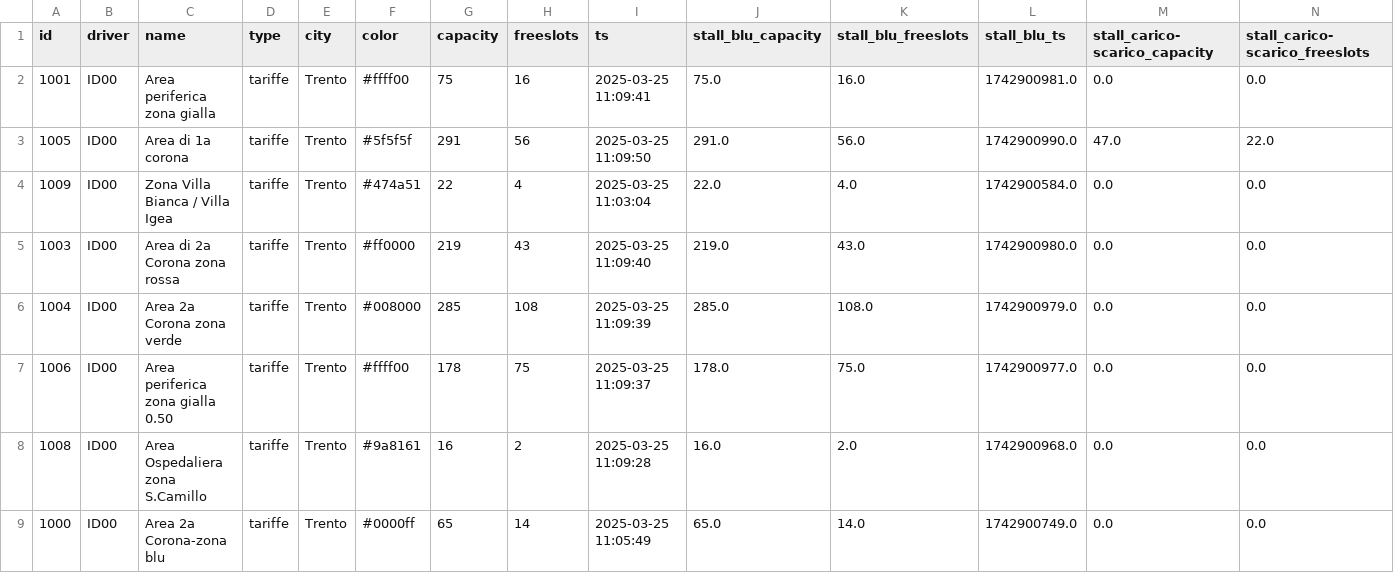
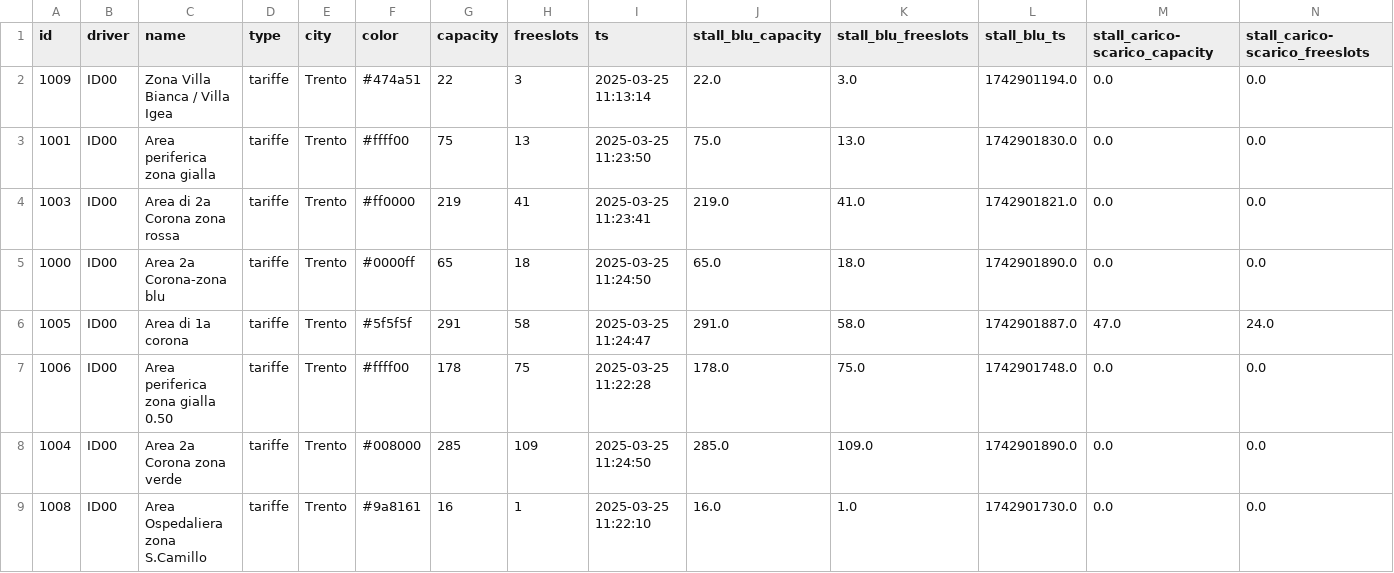
Before and after one commit to napo/parklogtrento, a CSV file: data/last_zones.csv, drawn as a sheet; only a part is shown; removed rows and columns are numbered as before the commit, all else as after; rows hold the shown columns only; the diff names each change by its address in the sheet, - before the commit and + after, or states it on an @@ line.

```diff
--- a/data/last_zones.csv
+++ b/data/last_zones.csv
-row 2: 1001 | ID00 | Area periferica zona gialla | tariffe | Trento | #ffff00 | 75 | 16 | 2025-03-25 11:09:41 | 75.0 | 16.0 | 1742900981.0 | 0.0 | 0.0
-row 3: 1005 | ID00 | Area di 1a corona | tariffe | Trento | #5f5f5f | 291 | 56 | 2025-03-25 11:09:50 | 291.0 | 56.0 | 1742900990.0 | 47.0 | 22.0
-H2 (freeslots): 4
+H2 (freeslots): 3
-I2 (ts): 2025-03-25 11:03:04
+I2 (ts): 2025-03-25 11:13:14
-K2 (stall_blu_freeslots): 4.0
+K2 (stall_blu_freeslots): 3.0
-L2 (stall_blu_ts): 1742900584.0
+L2 (stall_blu_ts): 1742901194.0
+row 3: 1001 | ID00 | Area periferica zona gialla | tariffe | Trento | #ffff00 | 75 | 13 | 2025-03-25 11:23:50 | 75.0 | 13.0 | 1742901830.0 | 0.0 | 0.0
-H4 (freeslots): 43
+H4 (freeslots): 41
-I4 (ts): 2025-03-25 11:09:40
+I4 (ts): 2025-03-25 11:23:41
-K4 (stall_blu_freeslots): 43.0
+K4 (stall_blu_freeslots): 41.0
-L4 (stall_blu_ts): 1742900980.0
+L4 (stall_blu_ts): 1742901821.0
-A5 (id): 1004
+A5 (id): 1000
-C5 (name): Area 2a Corona zona verde
+C5 (name): Area 2a Corona-zona blu
-F5 (color): #008000
+F5 (color): #0000ff
-G5 (capacity): 285
+G5 (capacity): 65
-H5 (freeslots): 108
+H5 (freeslots): 18
-I5 (ts): 2025-03-25 11:09:39
+I5 (ts): 2025-03-25 11:24:50
-J5 (stall_blu_capacity): 285.0
+J5 (stall_blu_capacity): 65.0
-K5 (stall_blu_freeslots): 108.0
+K5 (stall_blu_freeslots): 18.0
-L5 (stall_blu_ts): 1742900979.0
+L5 (stall_blu_ts): 1742901890.0
+row 6: 1005 | ID00 | Area di 1a corona | tariffe | Trento | #5f5f5f | 291 | 58 | 2025-03-25 11:24:47 | 291.0 | 58.0 | 1742901887.0 | 47.0 | 24.0
-I7 (ts): 2025-03-25 11:09:37
+I7 (ts): 2025-03-25 11:22:28
-L7 (stall_blu_ts): 1742900977.0
+L7 (stall_blu_ts): 1742901748.0
+row 8: 1004 | ID00 | Area 2a Corona zona verde | tariffe | Trento | #008000 | 285 | 109 | 2025-03-25 11:24:50 | 285.0 | 109.0 | 1742901890.0 | 0.0 | 0.0
-H9 (freeslots): 2
+H9 (freeslots): 1
-I9 (ts): 2025-03-25 11:09:28
+I9 (ts): 2025-03-25 11:22:10
-K9 (stall_blu_freeslots): 2.0
+K9 (stall_blu_freeslots): 1.0
-L9 (stall_blu_ts): 1742900968.0
+L9 (stall_blu_ts): 1742901730.0
-row 9: 1000 | ID00 | Area 2a Corona-zona blu | tariffe | Trento | #0000ff | 65 | 14 | 2025-03-25 11:05:49 | 65.0 | 14.0 | 1742900749.0 | 0.0 | 0.0
```
Also changed, not shown: data/last_parks.csv, 2 other files.
